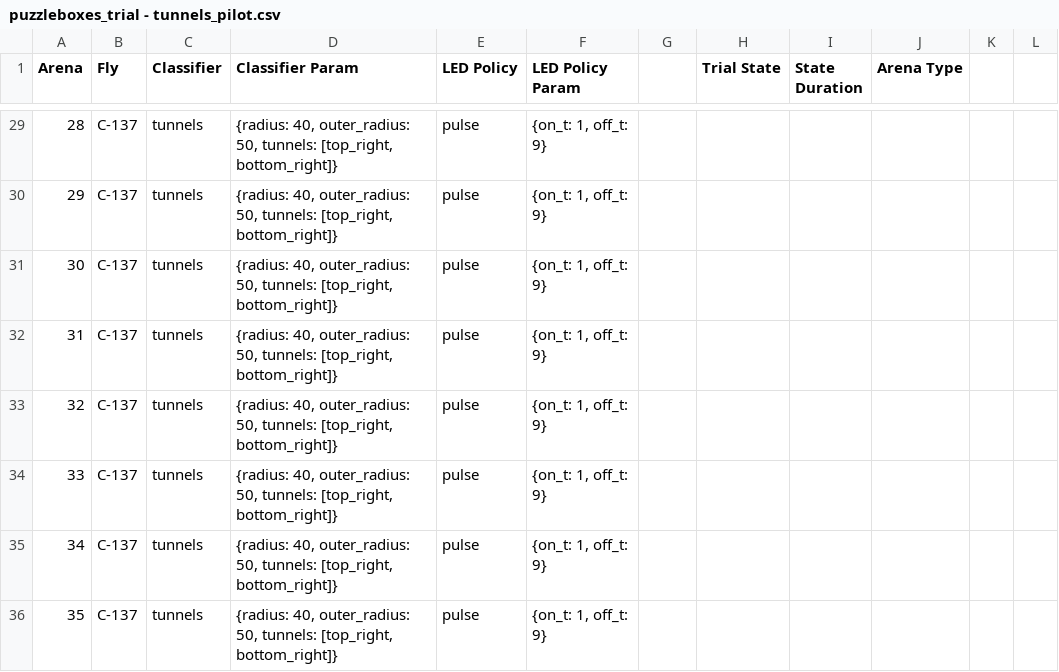
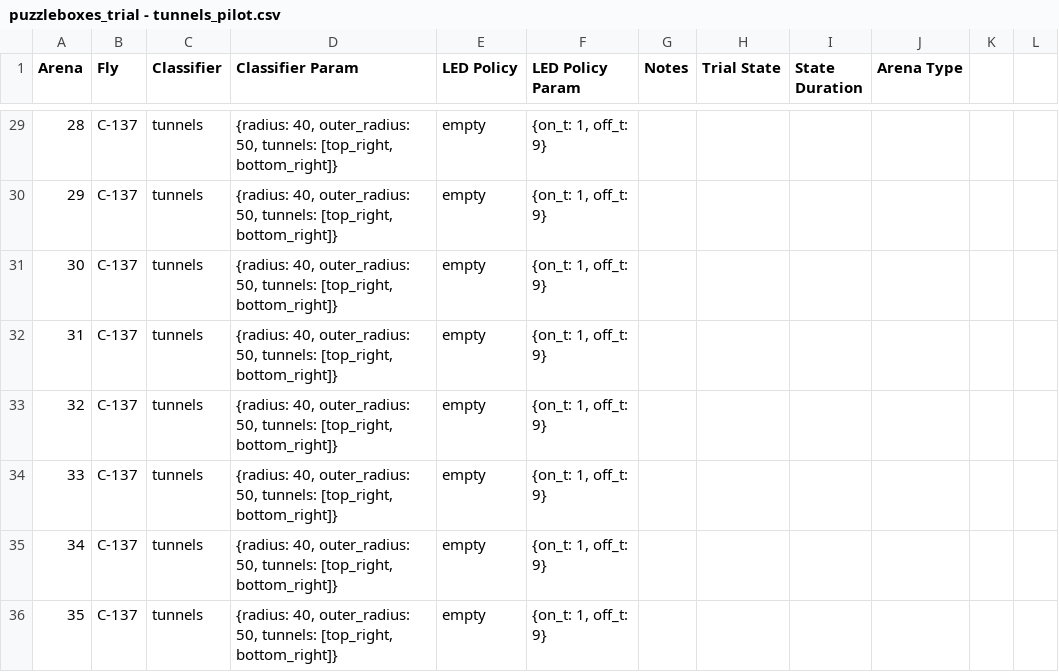
Before and after one commit to willdickson/puzzleboxes_launch, a CSV file: puzzleboxes_trial - tunnels_pilot.csv, drawn as a sheet; only a part is shown, gaps mark what is left out; the diff covers the shown part only.

```diff
--- a/puzzleboxes_trial - tunnels_pilot.csv
+++ b/puzzleboxes_trial - tunnels_pilot.csv
@@ -1 +1 @@
-Arena,Fly,Classifier,Classifier Param,LED Policy,LED Policy Param,,Trial State,State Duration,Arena Type,,
+Arena,Fly,Classifier,Classifier Param,LED Policy,LED Policy Param,Notes,Trial State,State Duration,Arena Type,,
@@ -29,8 +29,8 @@ Arena,Fly,Classifier,Classifier Param,LED Policy,LED Policy Param,,Trial State,S
-28,C-137,tunnels,"{radius: 40, outer_radius: 50, tunnels: [top_right, bottom_right]}",pulse,"{on_t: 1, off_t: 9}",,,,,,
-29,C-137,tunnels,"{radius: 40, outer_radius: 50, tunnels: [top_right, bottom_right]}",pulse,"{on_t: 1, off_t: 9}",,,,,,
-30,C-137,tunnels,"{radius: 40, outer_radius: 50, tunnels: [top_right, bottom_right]}",pulse,"{on_t: 1, off_t: 9}",,,,,,
-31,C-137,tunnels,"{radius: 40, outer_radius: 50, tunnels: [top_right, bottom_right]}",pulse,"{on_t: 1, off_t: 9}",,,,,,
-32,C-137,tunnels,"{radius: 40, outer_radius: 50, tunnels: [top_right, bottom_right]}",pulse,"{on_t: 1, off_t: 9}",,,,,,
-33,C-137,tunnels,"{radius: 40, outer_radius: 50, tunnels: [top_right, bottom_right]}",pulse,"{on_t: 1, off_t: 9}",,,,,,
-34,C-137,tunnels,"{radius: 40, outer_radius: 50, tunnels: [top_right, bottom_right]}",pulse,"{on_t: 1, off_t: 9}",,,,,,
-35,C-137,tunnels,"{radius: 40, outer_radius: 50, tunnels: [top_right, bottom_right]}",pulse,"{on_t: 1, off_t: 9}",,,,,,
+28,C-137,tunnels,"{radius: 40, outer_radius: 50, tunnels: [top_right, bottom_right]}",empty,"{on_t: 1, off_t: 9}",,,,,,
+29,C-137,tunnels,"{radius: 40, outer_radius: 50, tunnels: [top_right, bottom_right]}",empty,"{on_t: 1, off_t: 9}",,,,,,
+30,C-137,tunnels,"{radius: 40, outer_radius: 50, tunnels: [top_right, bottom_right]}",empty,"{on_t: 1, off_t: 9}",,,,,,
+31,C-137,tunnels,"{radius: 40, outer_radius: 50, tunnels: [top_right, bottom_right]}",empty,"{on_t: 1, off_t: 9}",,,,,,
+32,C-137,tunnels,"{radius: 40, outer_radius: 50, tunnels: [top_right, bottom_right]}",empty,"{on_t: 1, off_t: 9}",,,,,,
+33,C-137,tunnels,"{radius: 40, outer_radius: 50, tunnels: [top_right, bottom_right]}",empty,"{on_t: 1, off_t: 9}",,,,,,
+34,C-137,tunnels,"{radius: 40, outer_radius: 50, tunnels: [top_right, bottom_right]}",empty,"{on_t: 1, off_t: 9}",,,,,,
+35,C-137,tunnels,"{radius: 40, outer_radius: 50, tunnels: [top_right, bottom_right]}",empty,"{on_t: 1, off_t: 9}",,,,,,
```
Also changed, not shown: 60 edited cells elsewhere in this file, 8 other files.
